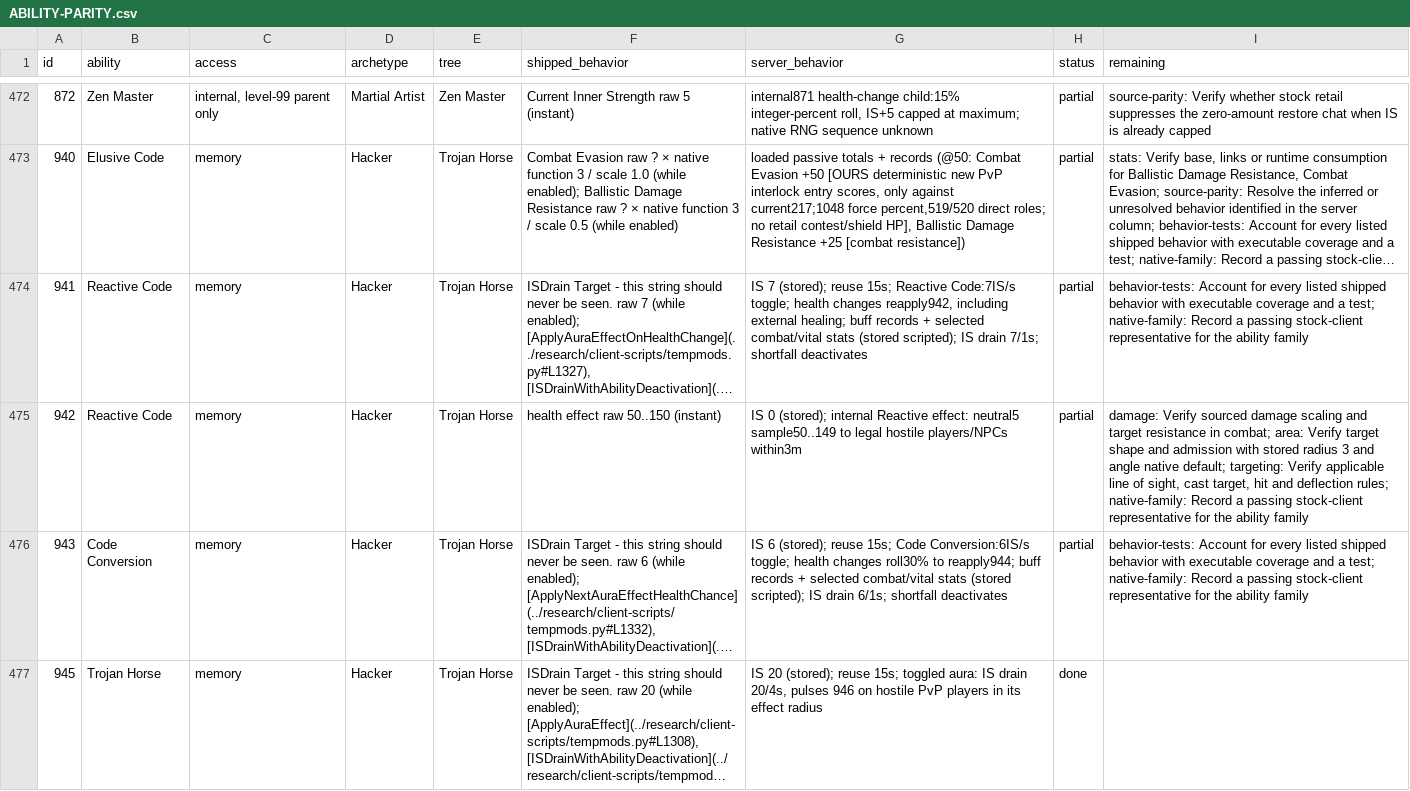
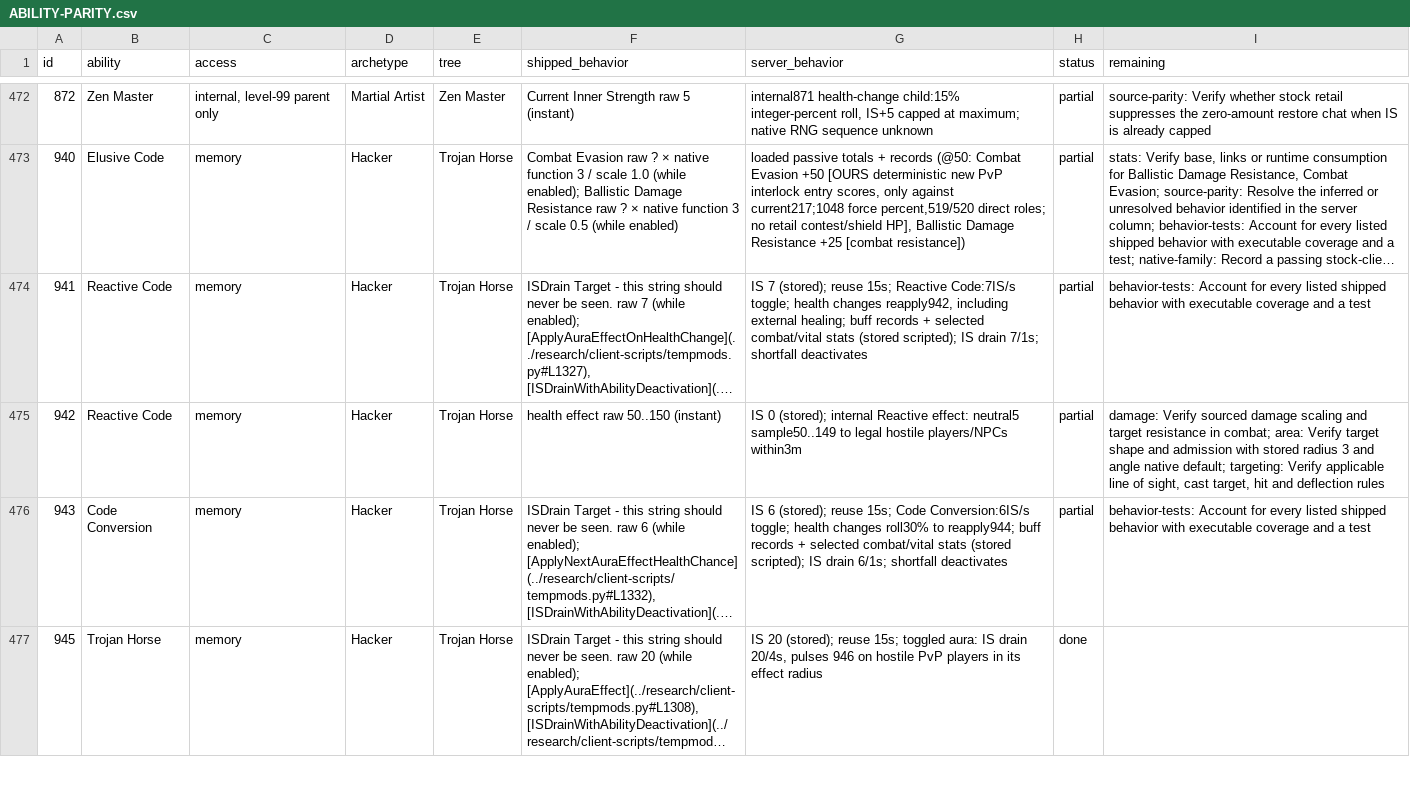
Before and after one commit to kylebrussell/mxo-hd, a CSV file: docs/ABILITY-PARITY.csv, drawn as a sheet; only a part is shown, gaps mark what is left out; long unchanged cells end in …; the diff covers the shown part only; the diff names each change by its address in the sheet, - before the commit and + after, or states it on an @@ line.

Commit message:
Record native Reactive Code and Code Conversion evidence

```diff
--- a/docs/ABILITY-PARITY.csv
+++ b/docs/ABILITY-PARITY.csv
-I474 (remaining): …and a test; native-family: Record a passing stock-client representative for the ability family
+I474 (remaining): …and a test
-I475 (remaining): …and deflection rules; native-family: Record a passing stock-client representative for the ability family
+I475 (remaining): …and deflection rules
-I476 (remaining): …and a test; native-family: Record a passing stock-client representative for the ability family
+I476 (remaining): …and a test
```
Also changed, not shown: 1 edited cell elsewhere in this file, 1 other file.
